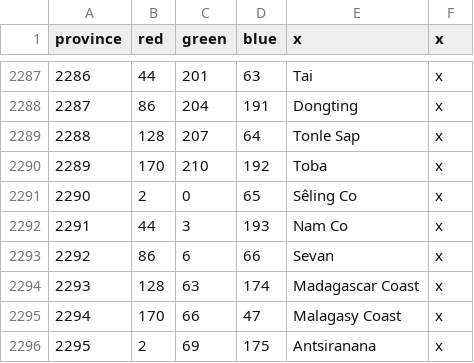
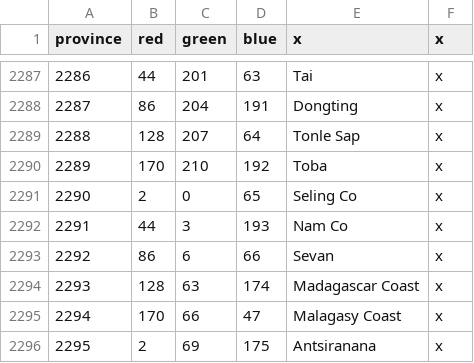
Before and after one commit to JFDCamara/Umbra-Spherae, a CSV file: Umbra Spherae/map/definition.csv, drawn as a sheet; only a part is shown, gaps mark what is left out; the diff covers the shown part only.

```diff
--- a/Umbra Spherae/map/definition.csv
+++ b/Umbra Spherae/map/definition.csv
@@ -2290,3 +2290,3 @@ province;red;green;blue;x;x
 2289;170;210;192;Toba;x
-2290;2;0;65;Sêling Co;x
+2290;2;0;65;Seling Co;x
 2291;44;3;193;Nam Co;x
```
Also changed, not shown: 14 edited cells elsewhere in this file, 2 other files.
